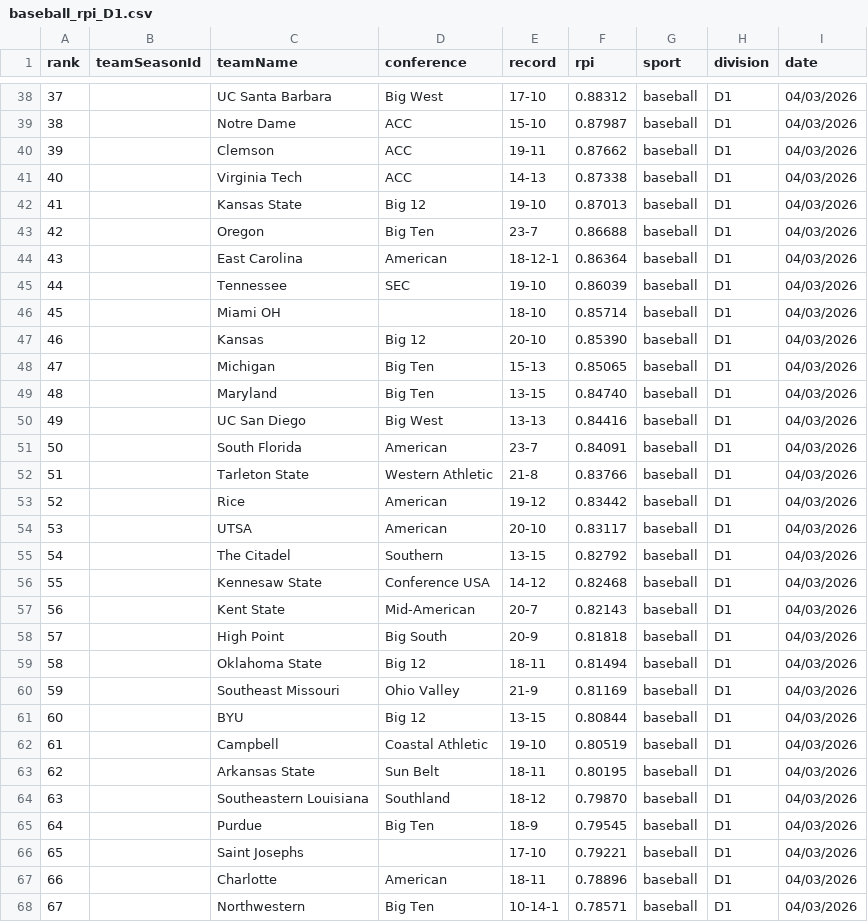
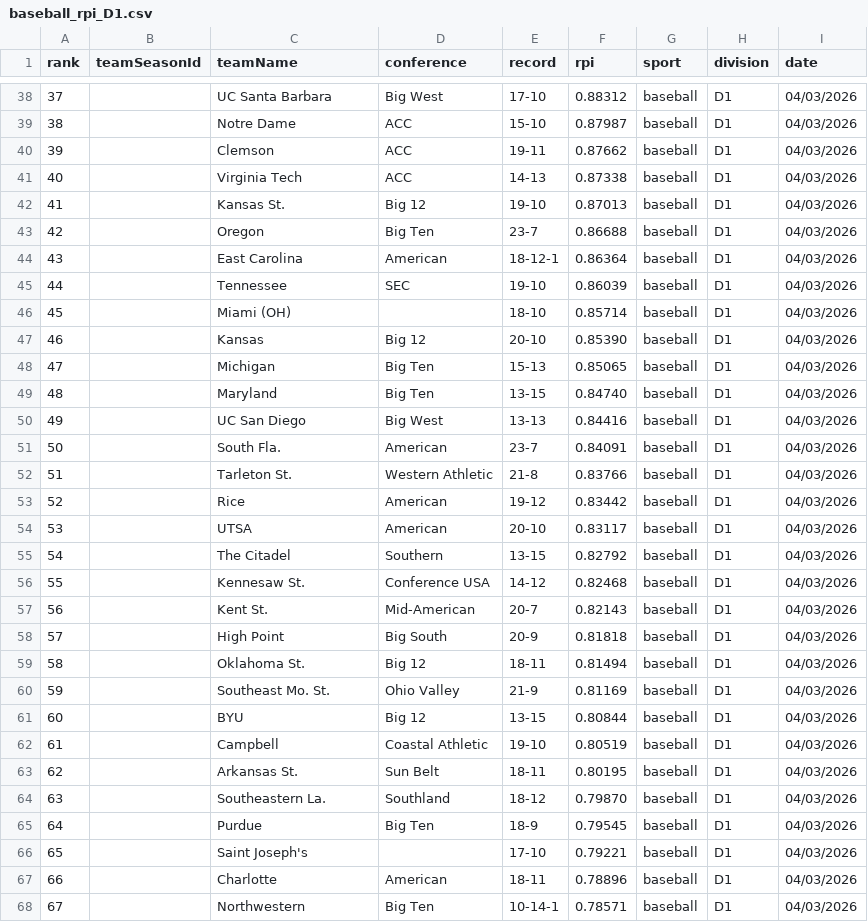
Before and after one commit to JasonR64A/chart-builder, a CSV file: data/baseball_rpi_D1.csv, drawn as a sheet; only a part is shown, gaps mark what is left out; the diff covers the shown part only.

Commit message:
Fix Warren Nolan team name mapping (115 teams) — Oregon St., NC State, etc.

```diff
--- a/data/baseball_rpi_D1.csv
+++ b/data/baseball_rpi_D1.csv
@@ -41,3 +41,3 @@ rank,teamSeasonId,teamName,conference,record,rpi,sport,division,date
 40,,Virginia Tech,ACC,14-13,0.87338,baseball,D1,04/03/2026
-41,,Kansas State,Big 12,19-10,0.87013,baseball,D1,04/03/2026
+41,,Kansas St.,Big 12,19-10,0.87013,baseball,D1,04/03/2026
 42,,Oregon,Big Ten,23-7,0.86688,baseball,D1,04/03/2026
@@ -45,3 +45,3 @@ rank,teamSeasonId,teamName,conference,record,rpi,sport,division,date
 44,,Tennessee,SEC,19-10,0.86039,baseball,D1,04/03/2026
-45,,Miami OH,,18-10,0.85714,baseball,D1,04/03/2026
+45,,Miami (OH),,18-10,0.85714,baseball,D1,04/03/2026
 46,,Kansas,Big 12,20-10,0.85390,baseball,D1,04/03/2026
@@ -50,4 +50,4 @@ rank,teamSeasonId,teamName,conference,record,rpi,sport,division,date
 49,,UC San Diego,Big West,13-13,0.84416,baseball,D1,04/03/2026
-50,,South Florida,American,23-7,0.84091,baseball,D1,04/03/2026
-51,,Tarleton State,Western Athletic,21-8,0.83766,baseball,D1,04/03/2026
+50,,South Fla.,American,23-7,0.84091,baseball,D1,04/03/2026
+51,,Tarleton St.,Western Athletic,21-8,0.83766,baseball,D1,04/03/2026
 52,,Rice,American,19-12,0.83442,baseball,D1,04/03/2026
@@ -55,13 +55,13 @@ rank,teamSeasonId,teamName,conference,record,rpi,sport,division,date
 54,,The Citadel,Southern,13-15,0.82792,baseball,D1,04/03/2026
-55,,Kennesaw State,Conference USA,14-12,0.82468,baseball,D1,04/03/2026
-56,,Kent State,Mid-American,20-7,0.82143,baseball,D1,04/03/2026
+55,,Kennesaw St.,Conference USA,14-12,0.82468,baseball,D1,04/03/2026
+56,,Kent St.,Mid-American,20-7,0.82143,baseball,D1,04/03/2026
 57,,High Point,Big South,20-9,0.81818,baseball,D1,04/03/2026
-58,,Oklahoma State,Big 12,18-11,0.81494,baseball,D1,04/03/2026
-59,,Southeast Missouri,Ohio Valley,21-9,0.81169,baseball,D1,04/03/2026
+58,,Oklahoma St.,Big 12,18-11,0.81494,baseball,D1,04/03/2026
+59,,Southeast Mo. St.,Ohio Valley,21-9,0.81169,baseball,D1,04/03/2026
 60,,BYU,Big 12,13-15,0.80844,baseball,D1,04/03/2026
 61,,Campbell,Coastal Athletic,19-10,0.80519,baseball,D1,04/03/2026
-62,,Arkansas State,Sun Belt,18-11,0.80195,baseball,D1,04/03/2026
-63,,Southeastern Louisiana,Southland,18-12,0.79870,baseball,D1,04/03/2026
+62,,Arkansas St.,Sun Belt,18-11,0.80195,baseball,D1,04/03/2026
+63,,Southeastern La.,Southland,18-12,0.79870,baseball,D1,04/03/2026
 64,,Purdue,Big Ten,18-9,0.79545,baseball,D1,04/03/2026
-65,,Saint Josephs,,17-10,0.79221,baseball,D1,04/03/2026
+65,,Saint Joseph's,,17-10,0.79221,baseball,D1,04/03/2026
 66,,Charlotte,American,18-11,0.78896,baseball,D1,04/03/2026
```
Also changed, not shown: 98 edited cells elsewhere in this file.
